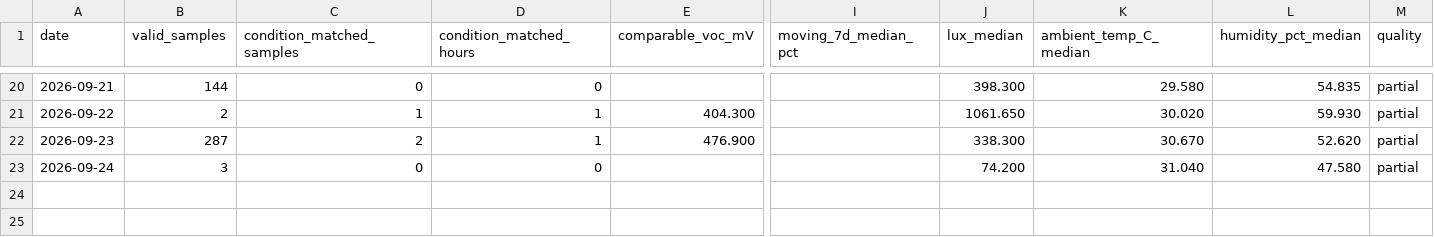
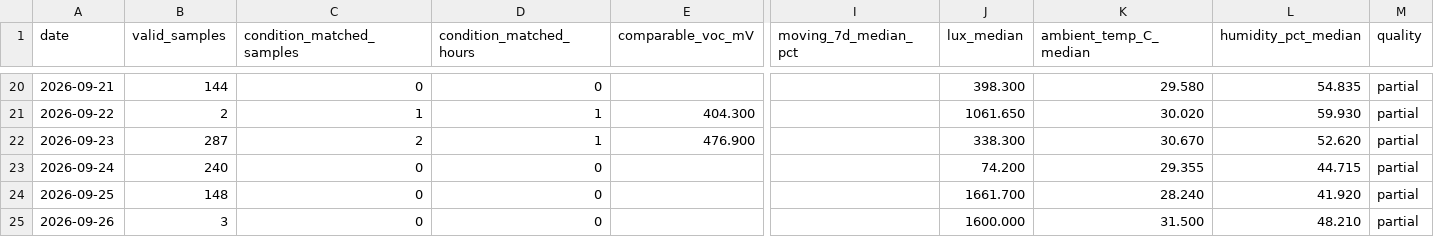
Before and after one commit to weiweiweiopen/solar-oracle-walkman, a CSV file: site/data/green_proofs_are_not_always_about_tax_write-offs_1/daily.csv, drawn as a sheet; only a part is shown, gaps mark what is left out; rows hold the shown columns only; the diff names each change by its address in the sheet, - before the commit and + after, or states it on an @@ line.

Commit message:
data: update DSSC snapshot 2026-09-26

```diff
--- a/site/data/green_proofs_are_not_always_about_tax_write-offs_1/daily.csv
+++ b/site/data/green_proofs_are_not_always_about_tax_write-offs_1/daily.csv
-B23 (valid_samples): 3
+B23 (valid_samples): 240
-K23 (ambient_temp_C_median): 31.040
+K23 (ambient_temp_C_median): 29.355
-L23 (humidity_pct_median): 47.580
+L23 (humidity_pct_median): 44.715
+row 24: 2026-09-25 | 148 | 0 | 0 |  |  | 1661.700 | 28.240 | 41.920 | partial
+row 25: 2026-09-26 | 3 | 0 | 0 |  |  | 1600.000 | 31.500 | 48.210 | partial
```
Also changed, not shown: 2 other files.
